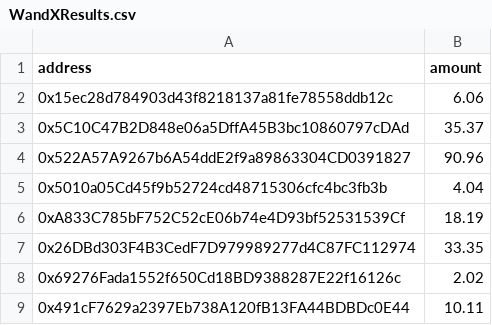
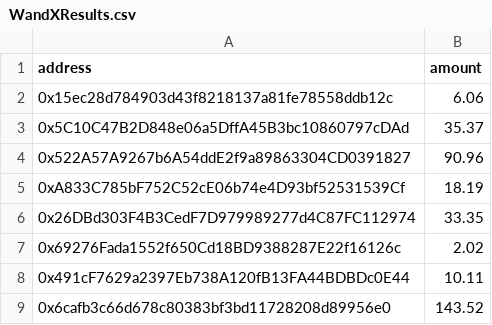
Before and after one commit to bounty0x/ReewardCSVs, a CSV file: WandXResults.csv, drawn as a sheet; only a part is shown; the shorter side is filled out with more unchanged rows.

Commit message:
removed broken address

```diff
--- a/WandXResults.csv
+++ b/WandXResults.csv
@@ -4,3 +4,2 @@ address,amount
 0x522A57A9267b6A54ddE2f9a89863304CD0391827,90.96
-0x5010a05Cd45f9b52724cd48715306cfc4bc3fb3b,4.04
 0xA833C785bF752C52cE06b74e4D93bf52531539Cf,18.19
```
